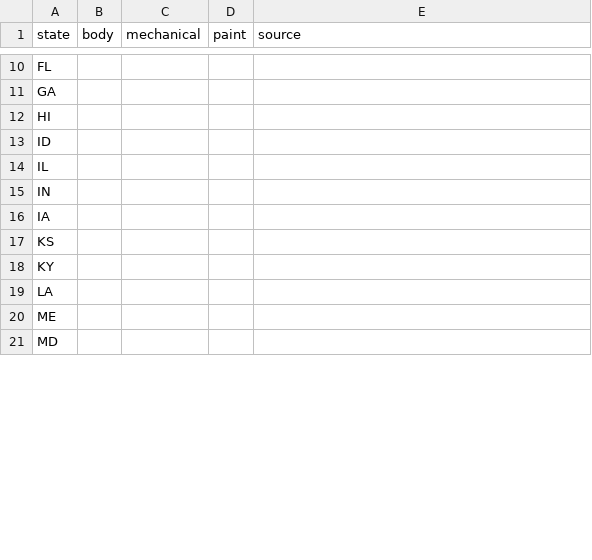
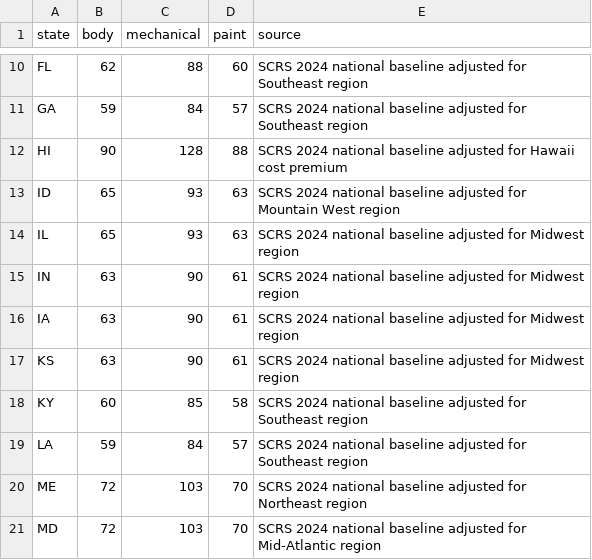
Before and after one commit to ekbhatt25/ao-damage-estimation, a CSV file: backend/data/labor_rates.csv, drawn as a sheet; only a part is shown, gaps mark what is left out; the diff covers the shown part only; the diff names each change by its address in the sheet, - before the commit and + after, or states it on an @@ line.

Commit message:
Populate labor rates from SCRS 2024 survey data with regional adjustments

```diff
--- a/backend/data/labor_rates.csv
+++ b/backend/data/labor_rates.csv
-B10 (body): (empty)
+B10 (body): 62
-C10 (mechanical): (empty)
+C10 (mechanical): 88
-D10 (paint): (empty)
+D10 (paint): 60
-E10:E11 (source): (empty)
+E10:E11 (source): SCRS 2024 national baseline adjusted for Southeast region
-B11 (body): (empty)
+B11 (body): 59
-C11 (mechanical): (empty)
+C11 (mechanical): 84
-D11 (paint): (empty)
+D11 (paint): 57
-B12 (body): (empty)
+B12 (body): 90
-C12 (mechanical): (empty)
+C12 (mechanical): 128
-D12 (paint): (empty)
+D12 (paint): 88
-E12 (source): (empty)
+E12 (source): SCRS 2024 national baseline adjusted for Hawaii cost premium
-B13:B14 (body): (empty)
+B13:B14 (body): 65
-C13:C14 (mechanical): (empty)
+C13:C14 (mechanical): 93
-D13:D14 (paint): (empty)
+D13:D14 (paint): 63
-E13 (source): (empty)
+E13 (source): SCRS 2024 national baseline adjusted for Mountain West region
-E14:E17 (source): (empty)
+E14:E17 (source): SCRS 2024 national baseline adjusted for Midwest region
-B15:B17 (body): (empty)
+B15:B17 (body): 63
-C15:C17 (mechanical): (empty)
+C15:C17 (mechanical): 90
-D15:D17 (paint): (empty)
+D15:D17 (paint): 61
-B18 (body): (empty)
+B18 (body): 60
-C18 (mechanical): (empty)
+C18 (mechanical): 85
-D18 (paint): (empty)
+D18 (paint): 58
-E18:E19 (source): (empty)
+E18:E19 (source): SCRS 2024 national baseline adjusted for Southeast region
-B19 (body): (empty)
+B19 (body): 59
-C19 (mechanical): (empty)
+C19 (mechanical): 84
-D19 (paint): (empty)
+D19 (paint): 57
-B20:B21 (body): (empty)
+B20:B21 (body): 72
-C20:C21 (mechanical): (empty)
+C20:C21 (mechanical): 103
-D20:D21 (paint): (empty)
+D20:D21 (paint): 70
-E20 (source): (empty)
+E20 (source): SCRS 2024 national baseline adjusted for Northeast region
-E21 (source): (empty)
+E21 (source): SCRS 2024 national baseline adjusted for Mid-Atlantic region
```
Also changed, not shown: 152 edited cells elsewhere in this file, 1 other file.
